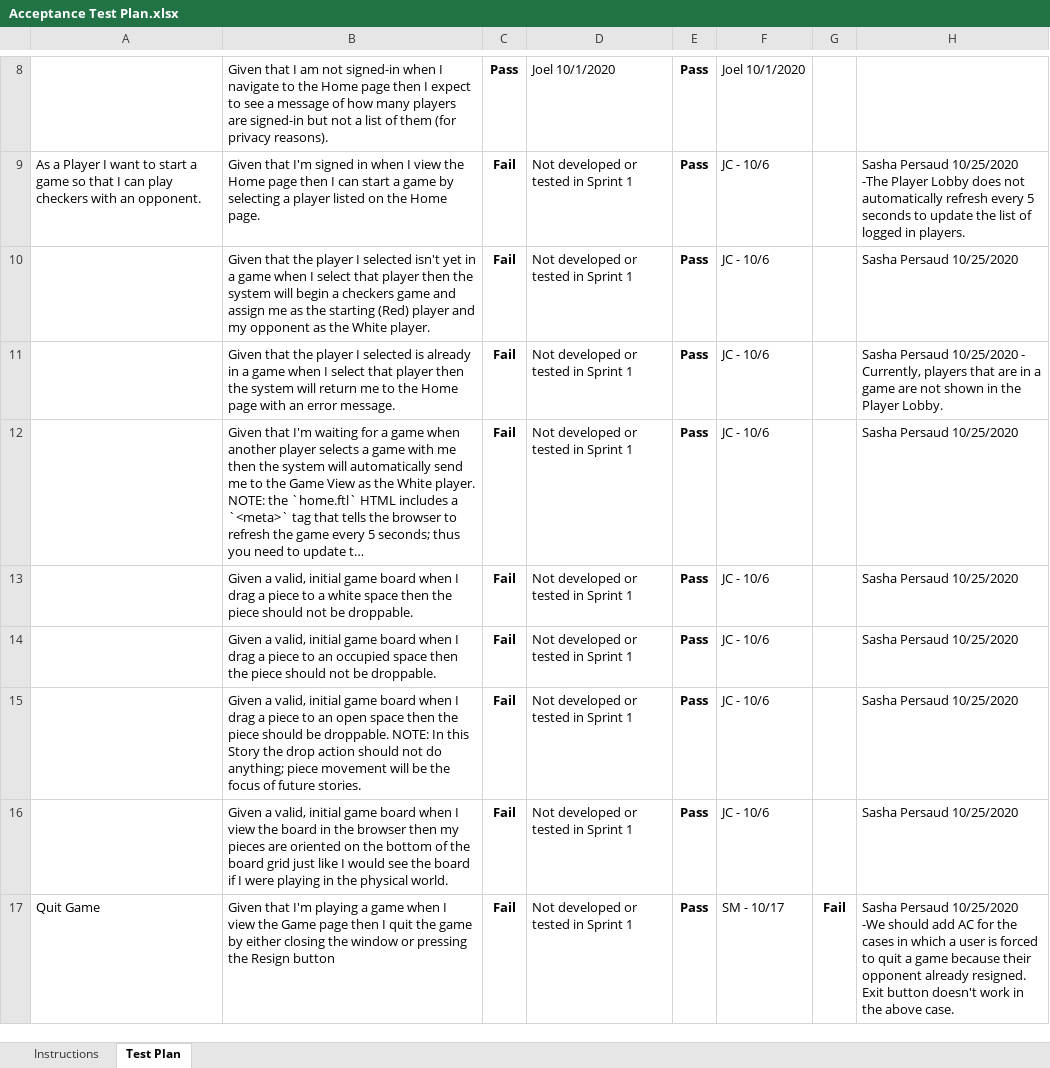
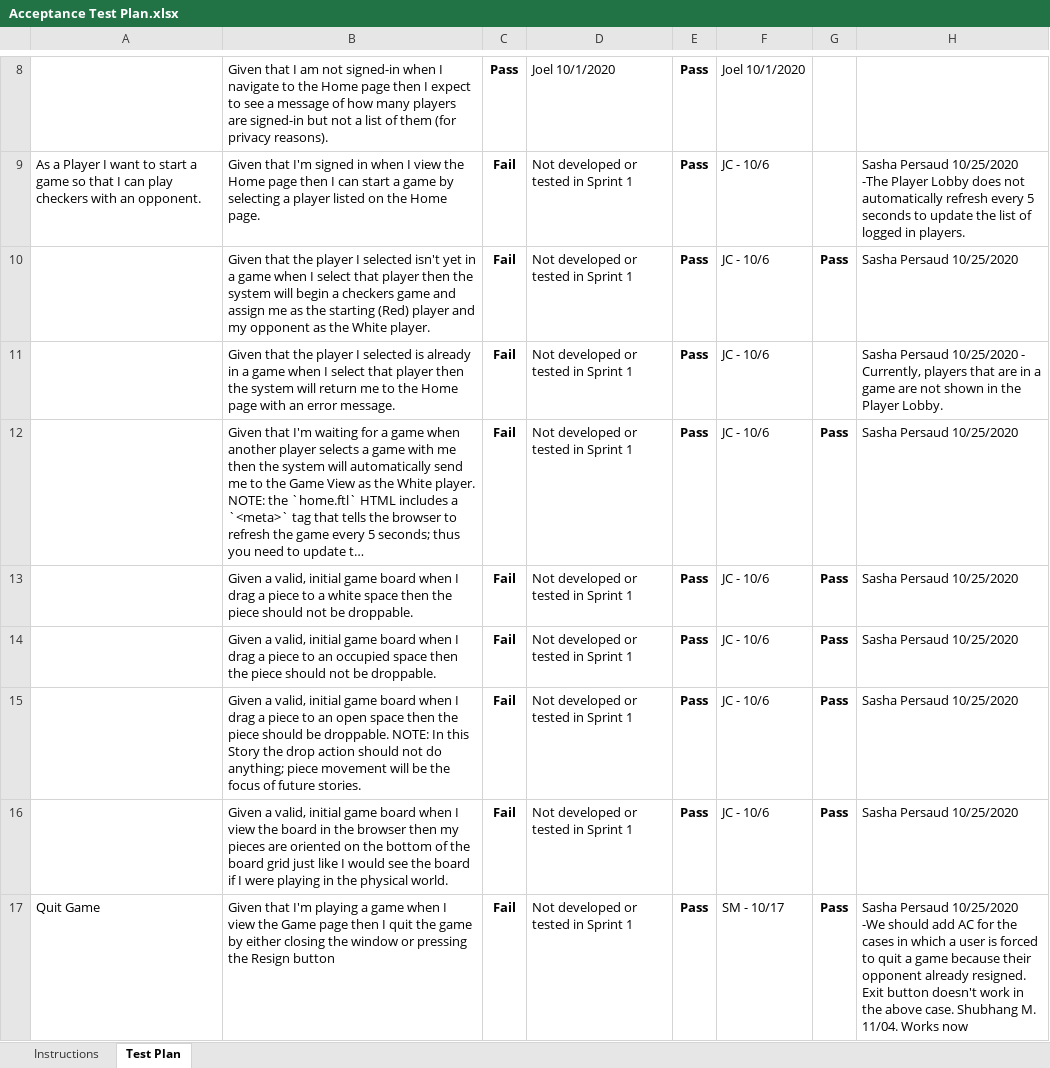
Before and after one commit to quynhnnduong/Multi-User-Checkers-Game, an Excel workbook: etc/Acceptance Test Plan.xlsx, sheet Test Plan, drawn as a sheet; only a part is shown, gaps mark what is left out; long unchanged cells end in …; values as stored, in another font and other column widths than the file's, no borders; charts and pictures and conditional formats not drawn; the diff covers the shown part only; the diff names each change by its address in the sheet, - before the commit and + after, or states it on an @@ line.

Commit message:
Added AcceptanceTestPlan.xlsx

```diff
--- a/etc/Acceptance Test Plan.xlsx (sheet Test Plan)
+++ b/etc/Acceptance Test Plan.xlsx (sheet Test Plan)
-G10: (empty)
+G10: Pass
-G12:G16: (empty)
+G12:G16: Pass
-G17: Fail
+G17: Pass
-H17: …above case.
+H17: …above case. Shubhang M. 11/04. Works now
```
Also changed, not shown: 5 added rows, 7 removed rows, 54 edited cells and cell formats elsewhere in this sheet, charts or pictures.
